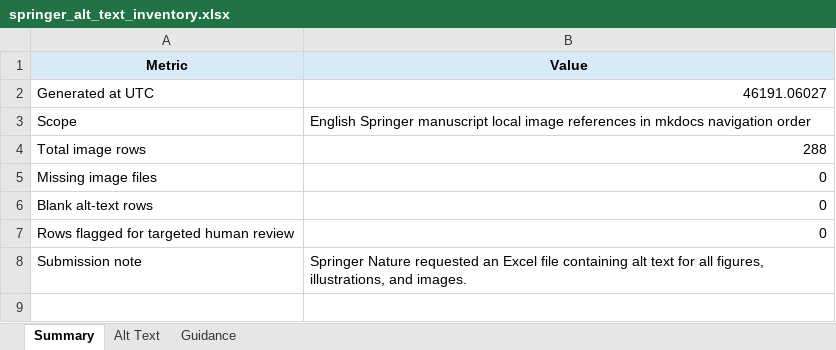
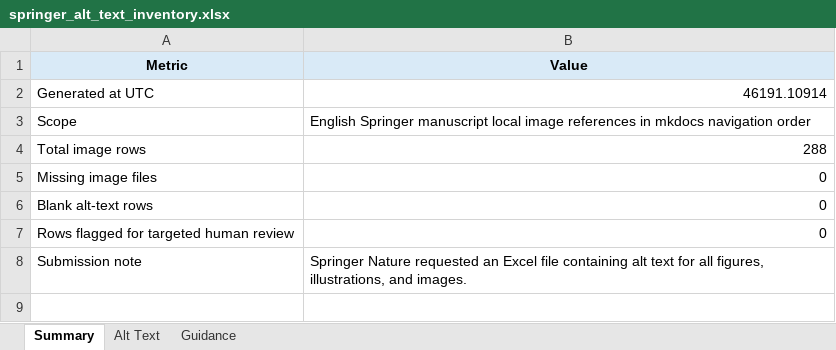
Before and after one commit to cwang0810/data_engineering_book, an Excel workbook: publishing/accessibility/springer_alt_text_inventory.xlsx, sheet Summary, drawn as a sheet; only a part is shown; values as stored, in another font and other column widths than the file's, no borders; the diff names each change by its address in the sheet, - before the commit and + after, or states it on an @@ line.

```diff
--- a/publishing/accessibility/springer_alt_text_inventory.xlsx (sheet Summary)
+++ b/publishing/accessibility/springer_alt_text_inventory.xlsx (sheet Summary)
-B2 (Value): 46191.06027
+B2 (Value): 46191.10914
```
Also changed, not shown: 16 other files.
